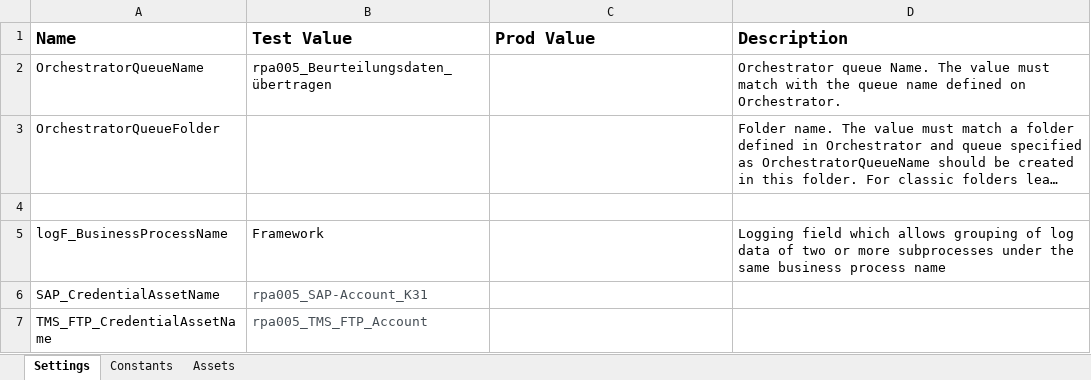
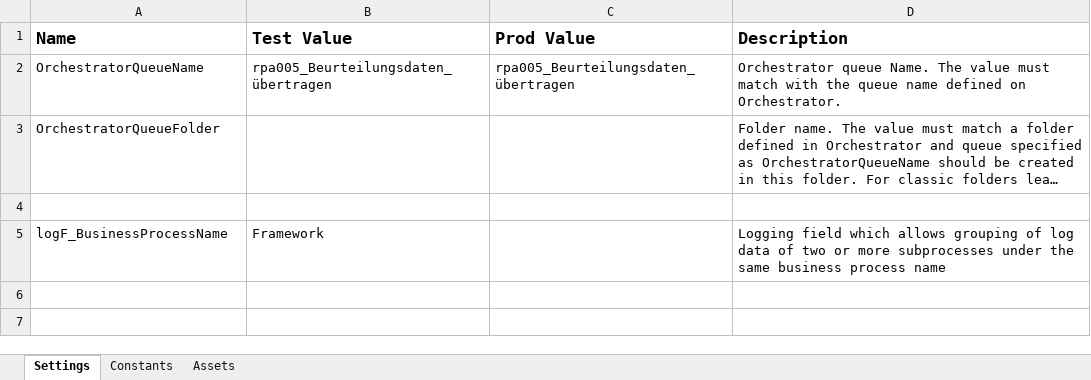
Before and after one commit to it-at-m/uipath-rpa_tbu, an Excel workbook: performer/Data/Config.xlsx, sheet Settings, drawn as a sheet; long unchanged cells end in …; values as stored, in another font and other column widths than the file's, no borders; the diff names each change by its address in the sheet, - before the commit and + after, or states it on an @@ line.

```diff
--- a/performer/Data/Config.xlsx (sheet Settings)
+++ b/performer/Data/Config.xlsx (sheet Settings)
-C2 (Prod Value): (empty)
+C2 (Prod Value): rpa005_Beurteilungsdaten_übertragen
-row 6: SAP_CredentialAssetName | rpa005_SAP-Account_K31
-row 7: TMS_FTP_CredentialAssetName | rpa005_TMS_FTP_Account
```
Also changed, not shown: dispatcher/Data/Config.xlsx, 10 other files.
